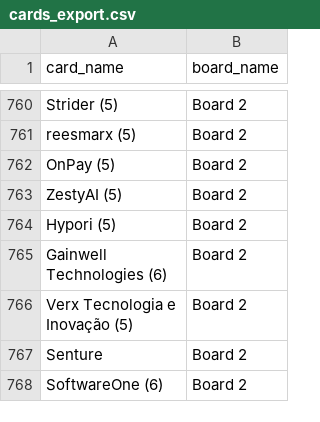
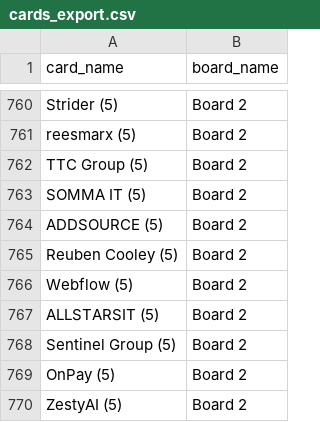
Before and after one commit to Falinkaz/autofdboardv1, a CSV file: cards_export.csv, drawn as a sheet; only a part is shown, gaps mark what is left out; the shorter side is filled out with more unchanged rows; the diff names each change by its address in the sheet, - before the commit and + after, or states it on an @@ line.

```diff
--- a/cards_export.csv
+++ b/cards_export.csv
+row 762: TTC Group (5) | Board 2
+row 763: SOMMA IT (5) | Board 2
+row 764: ADDSOURCE (5) | Board 2
+row 765: Reuben Cooley (5) | Board 2
+row 766: Webflow (5) | Board 2
+row 767: ALLSTARSIT (5) | Board 2
+row 768: Sentinel Group (5) | Board 2
```
